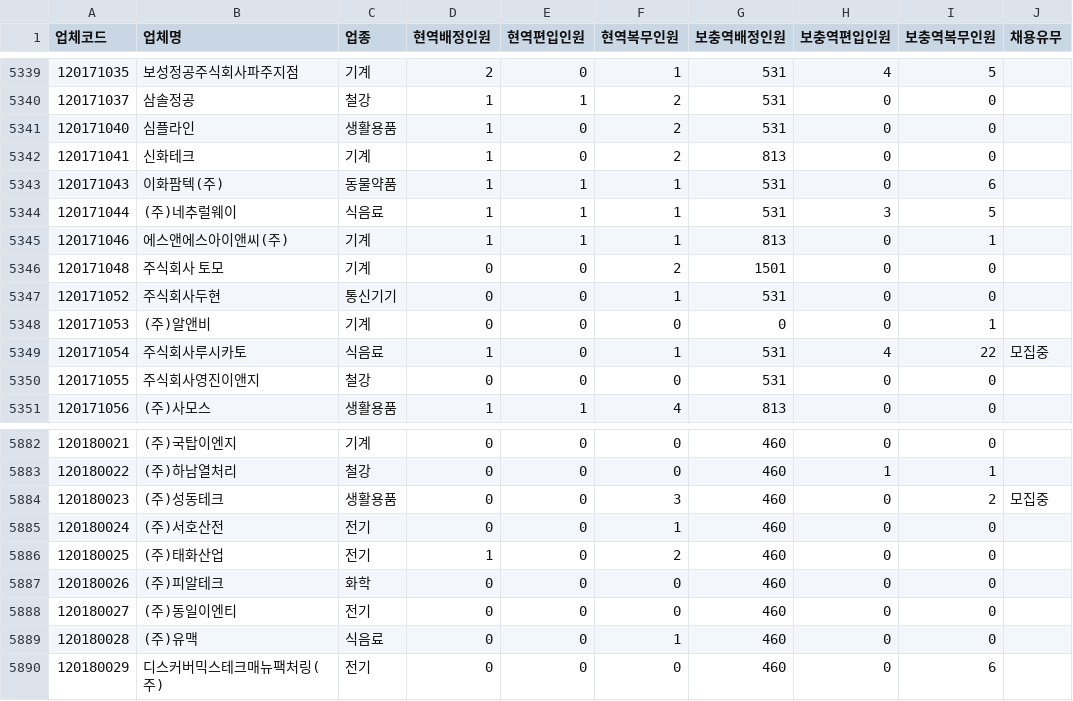
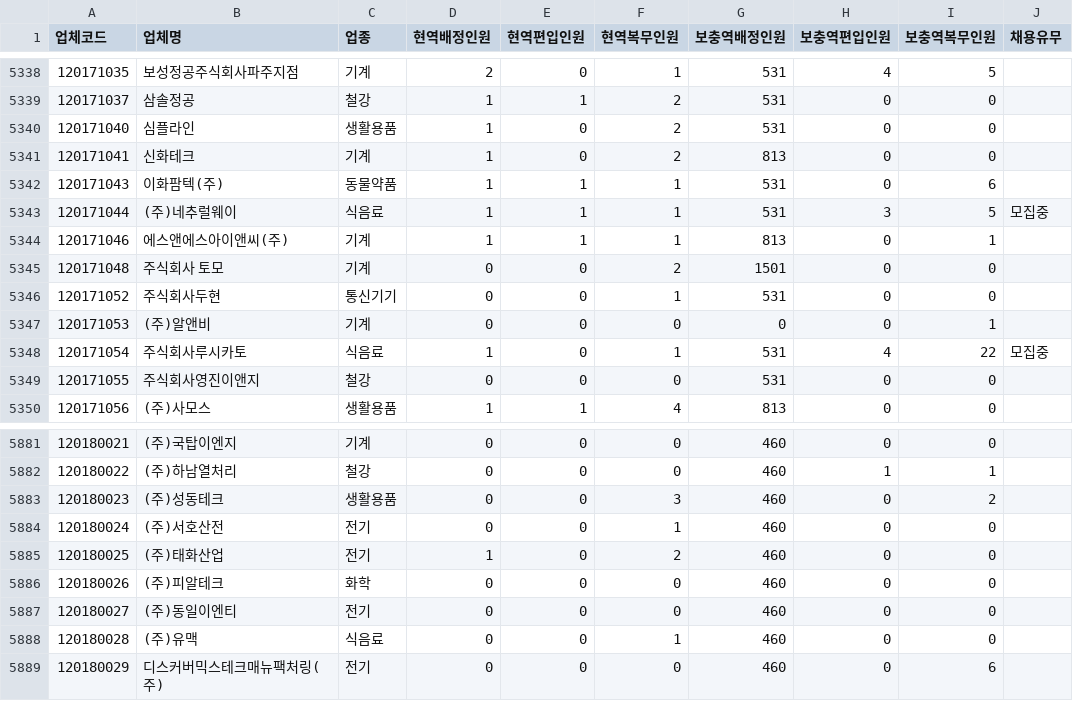
Before and after one commit to stleamist/mma-company-crawler, a CSV file: result/all.csv, drawn as a sheet; only a part is shown, gaps mark what is left out; the diff covers the shown part only.

```diff
--- a/result/all.csv
+++ b/result/all.csv
@@ -5343,3 +5342,3 @@
 120171043,이화팜텍(주),동물약품,1,1,1,531,0,6,
-120171044,(주)네추럴웨이,식음료,1,1,1,531,3,5,
+120171044,(주)네추럴웨이,식음료,1,1,1,531,3,5,모집중
 120171046,에스앤에스아이앤씨(주),기계,1,1,1,813,0,1,
@@ -5883,3 +5882,3 @@
 120180022,(주)하남열처리,철강,0,0,0,460,1,1,
-120180023,(주)성동테크,생활용품,0,0,3,460,0,2,모집중
+120180023,(주)성동테크,생활용품,0,0,3,460,0,2,
 120180024,(주)서호산전,전기,0,0,1,460,0,0,
```
Also changed, not shown: 5 added rows, 1 removed row and 3 edited cells elsewhere in this file, result/raw.csv.
